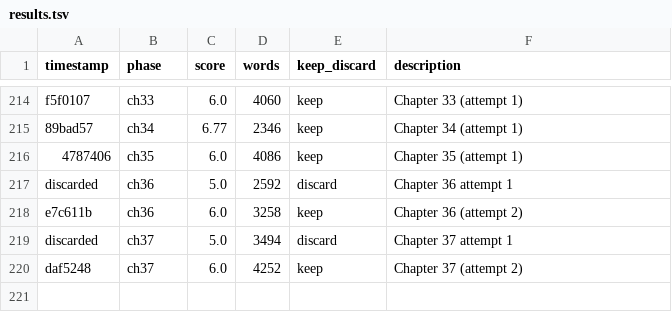
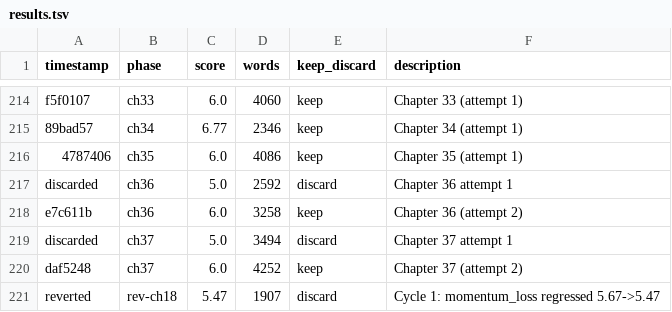
Before and after one commit to ducduy2612/autonovel, a TSV file: results.tsv, drawn as a sheet; only a part is shown, gaps mark what is left out; the diff names each change by its address in the sheet, - before the commit and + after, or states it on an @@ line.

```diff
--- a/results.tsv
+++ b/results.tsv
+row 221: reverted | rev-ch18 | 5.47 | 1907 | discard | Cycle 1: momentum_loss regressed 5.67->5.47
```
Also changed, not shown: 18 other files.
